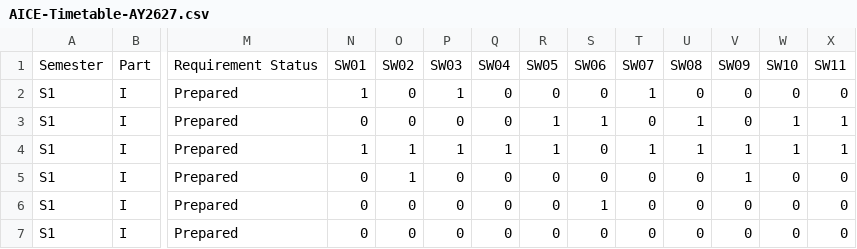
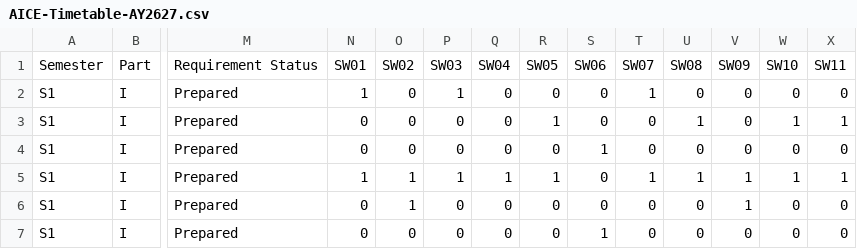
Before and after one commit to Jiawei-Lu/AICEtimetable, a CSV file: AICE-Timetable-AY2627.csv, drawn as a sheet; only a part is shown, gaps mark what is left out; the shorter side is filled out with more unchanged rows; rows hold the shown columns only; the diff names each change by its address in the sheet, - before the commit and + after, or states it on an @@ line.

Commit message:
Update AICE-Timetable-AY2627.csv

```diff
--- a/AICE-Timetable-AY2627.csv
+++ b/AICE-Timetable-AY2627.csv
-S3: 1
+S3: 0
+row 4: S1 | I | Prepared | 0 | 0 | 0 | 0 | 0 | 1 | 0 | 0 | 0 | 0 | 0
```
